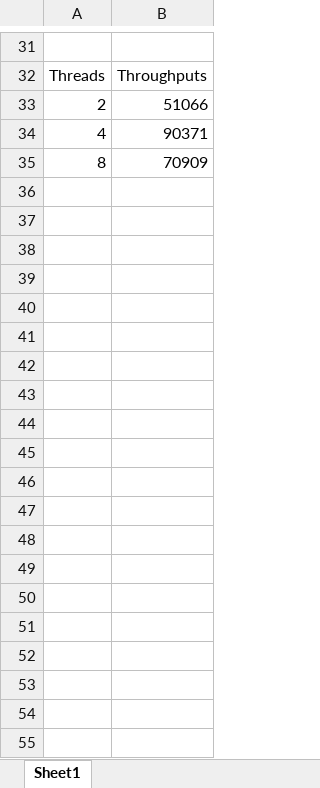
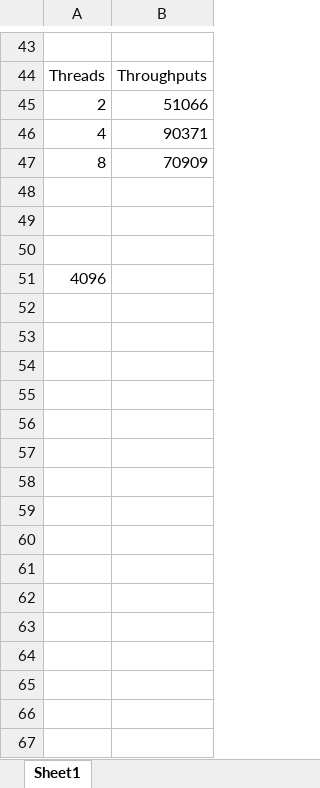
Before and after one commit to etheryli/RingSTM-with-Ring-Rollover-and-RingSW, an Excel workbook: Throughputs Graphs.xlsx, sheet Sheet1, drawn as a sheet; only a part is shown, gaps mark what is left out; values as stored, in another font and other column widths than the file's, no borders; charts and pictures not drawn; the diff covers the shown part only; the diff names each change by its address in the sheet, - before the commit and + after, or states it on an @@ line.

```diff
--- a/Throughputs Graphs.xlsx (sheet Sheet1)
+++ b/Throughputs Graphs.xlsx (sheet Sheet1)
+row 48: (empty)
+row 49: (empty)
+row 50: (empty)
+row 51: 4096
+row 52: (empty)
+row 53: (empty)
+row 54: (empty)
+row 55: (empty)
+row 56: (empty)
+row 57: (empty)
+row 58: (empty)
+row 59: (empty)
+row 60: (empty)
+row 61: (empty)
+row 62: (empty)
+row 63: (empty)
+row 64: (empty)
+row 65: (empty)
+row 66: (empty)
+row 67: (empty)
```
Also changed, not shown: 65 added rows and 9 edited cells elsewhere in this sheet, charts or pictures, 2 other files.
